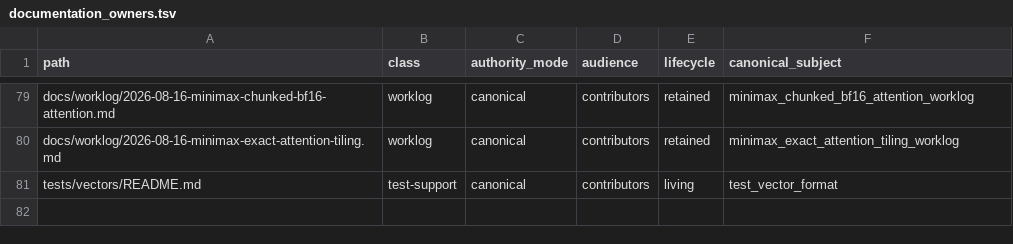
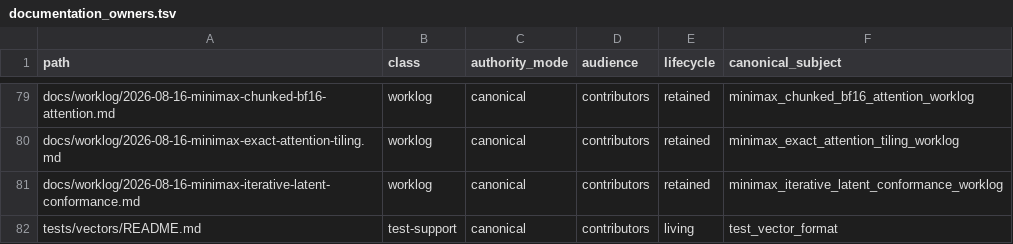
Before and after one commit to yailabs/clori, a TSV file: config/documentation_owners.tsv, drawn as a sheet; only a part is shown, gaps mark what is left out.

Commit message:
docs(minimax): record iterative latent conformance

```diff
--- a/config/documentation_owners.tsv
+++ b/config/documentation_owners.tsv
@@ -80,2 +80,3 @@ docs/worklog/2026-08-16-minimax-chunked-bf16-attention.md	worklog	canonical	cont
 docs/worklog/2026-08-16-minimax-exact-attention-tiling.md	worklog	canonical	contributors	retained	minimax_exact_attention_tiling_worklog
+docs/worklog/2026-08-16-minimax-iterative-latent-conformance.md	worklog	canonical	contributors	retained	minimax_iterative_latent_conformance_worklog
 tests/vectors/README.md	test-support	canonical	contributors	living	test_vector_format
```
Also changed, not shown: 2 other files.
